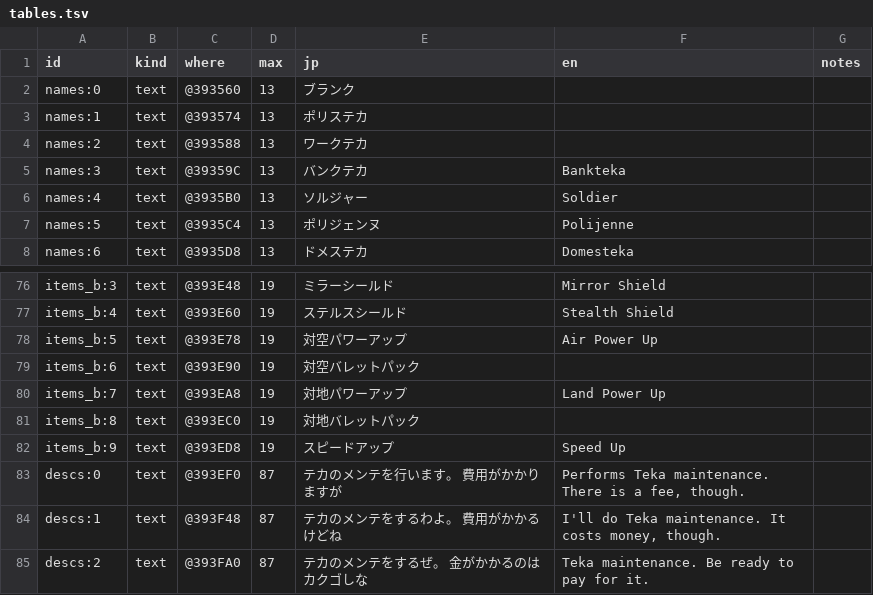
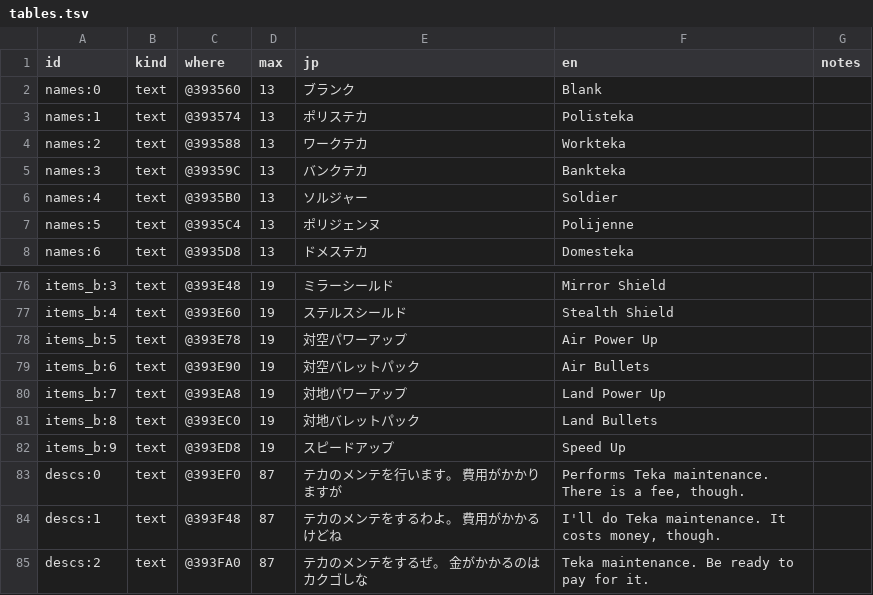
Before and after one commit to minhnhattonthat/toyrobo-force-en, a TSV file: script/tables.tsv, drawn as a sheet; only a part is shown, gaps mark what is left out.

```diff
--- a/script/tables.tsv
+++ b/script/tables.tsv
@@ -1,5 +1,5 @@
 id	kind	where	max	jp	en	notes
-names:0	text	@393560	13	ブランク		
-names:1	text	@393574	13	ポリステカ		
-names:2	text	@393588	13	ワークテカ		
+names:0	text	@393560	13	ブランク	Blank	
+names:1	text	@393574	13	ポリステカ	Polisteka	
+names:2	text	@393588	13	ワークテカ	Workteka	
 names:3	text	@39359C	13	バンクテカ	Bankteka	
@@ -78,5 +78,5 @@ items_b:4	text	@393E60	19	ステルスシールド	Stealth Shield
 items_b:5	text	@393E78	19	対空パワーアップ	Air Power Up	
-items_b:6	text	@393E90	19	対空バレットパック		
+items_b:6	text	@393E90	19	対空バレットパック	Air Bullets	
 items_b:7	text	@393EA8	19	対地パワーアップ	Land Power Up	
-items_b:8	text	@393EC0	19	対地バレットパック		
+items_b:8	text	@393EC0	19	対地バレットパック	Land Bullets	
 items_b:9	text	@393ED8	19	スピードアップ	Speed Up	
```
Also changed, not shown: 2 other files.
